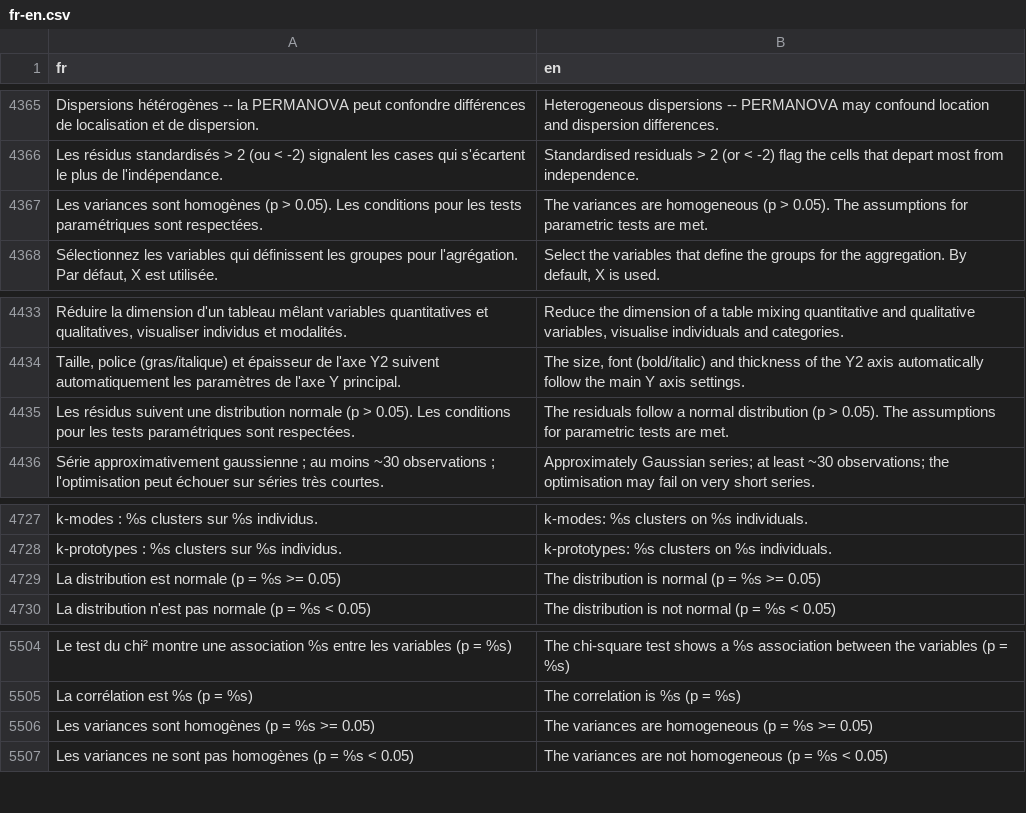
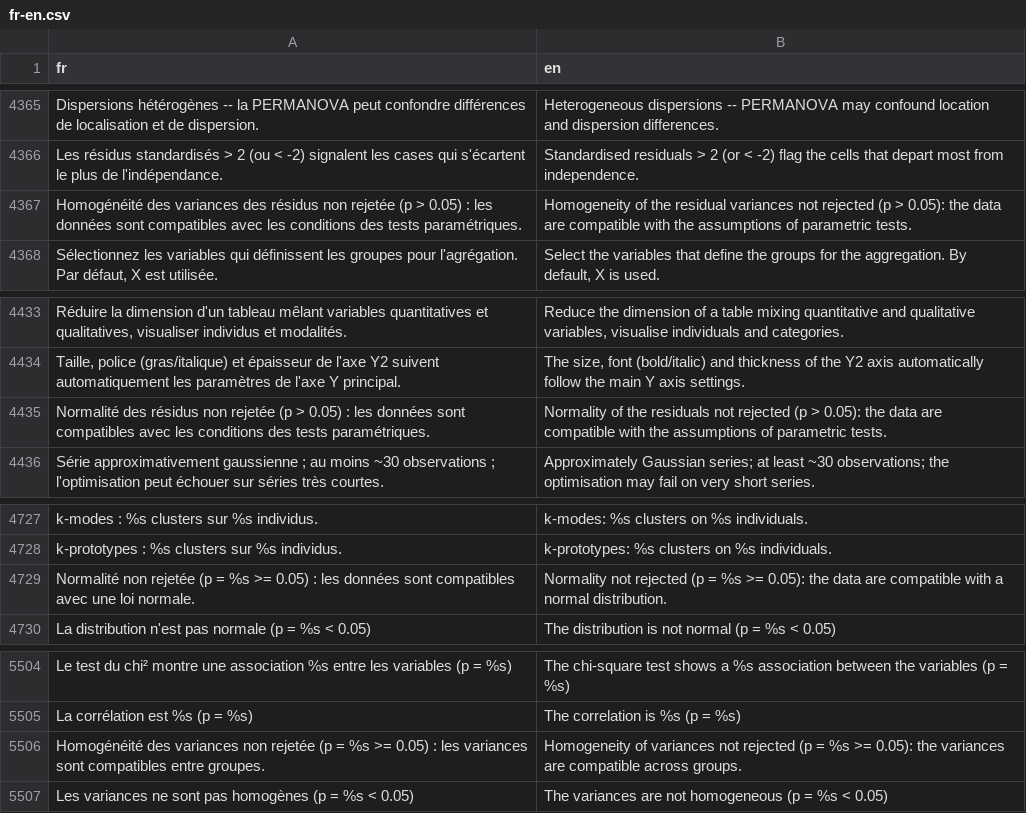
Before and after one commit to houphouet/hstat, a CSV file: inst/app/i18n/fr-en.csv, drawn as a sheet; only a part is shown, gaps mark what is left out; removed rows and columns are numbered as before the commit, all else as after; the diff covers the shown part only; the diff names each change by its address in the sheet, - before the commit and + after, or states it on an @@ line.

```diff
--- a/inst/app/i18n/fr-en.csv
+++ b/inst/app/i18n/fr-en.csv
-row 4367: Les variances sont homogènes (p > 0.05). Les conditions pour les tests paramétriques sont respectées. | The variances are homogeneous (p > 0.05). The assumptions for parametric tests are met.
+row 4367: Homogénéité des variances des résidus non rejetée (p > 0.05) : les données sont compatibles avec les conditions des tests paramétriques. | Homogeneity of the residual variances not rejected (p > 0.05): the data are compatible with the assumptions of parametric tests.
-row 4435: Les résidus suivent une distribution normale (p > 0.05). Les conditions pour les tests paramétriques sont respectées. | The residuals follow a normal distribution (p > 0.05). The assumptions for parametric tests are met.
+row 4435: Normalité des résidus non rejetée (p > 0.05) : les données sont compatibles avec les conditions des tests paramétriques. | Normality of the residuals not rejected (p > 0.05): the data are compatible with the assumptions of parametric tests.
-row 4729: La distribution est normale (p = %s >= 0.05) | The distribution is normal (p = %s >= 0.05)
+row 4729: Normalité non rejetée (p = %s >= 0.05) : les données sont compatibles avec une loi normale. | Normality not rejected (p = %s >= 0.05): the data are compatible with a normal distribution.
-row 5506: Les variances sont homogènes (p = %s >= 0.05) | The variances are homogeneous (p = %s >= 0.05)
+row 5506: Homogénéité des variances non rejetée (p = %s >= 0.05) : les variances sont compatibles entre groupes. | Homogeneity of variances not rejected (p = %s >= 0.05): the variances are compatible across groups.
```
Also changed, not shown: 24 added rows elsewhere in this file, 22 other files.
